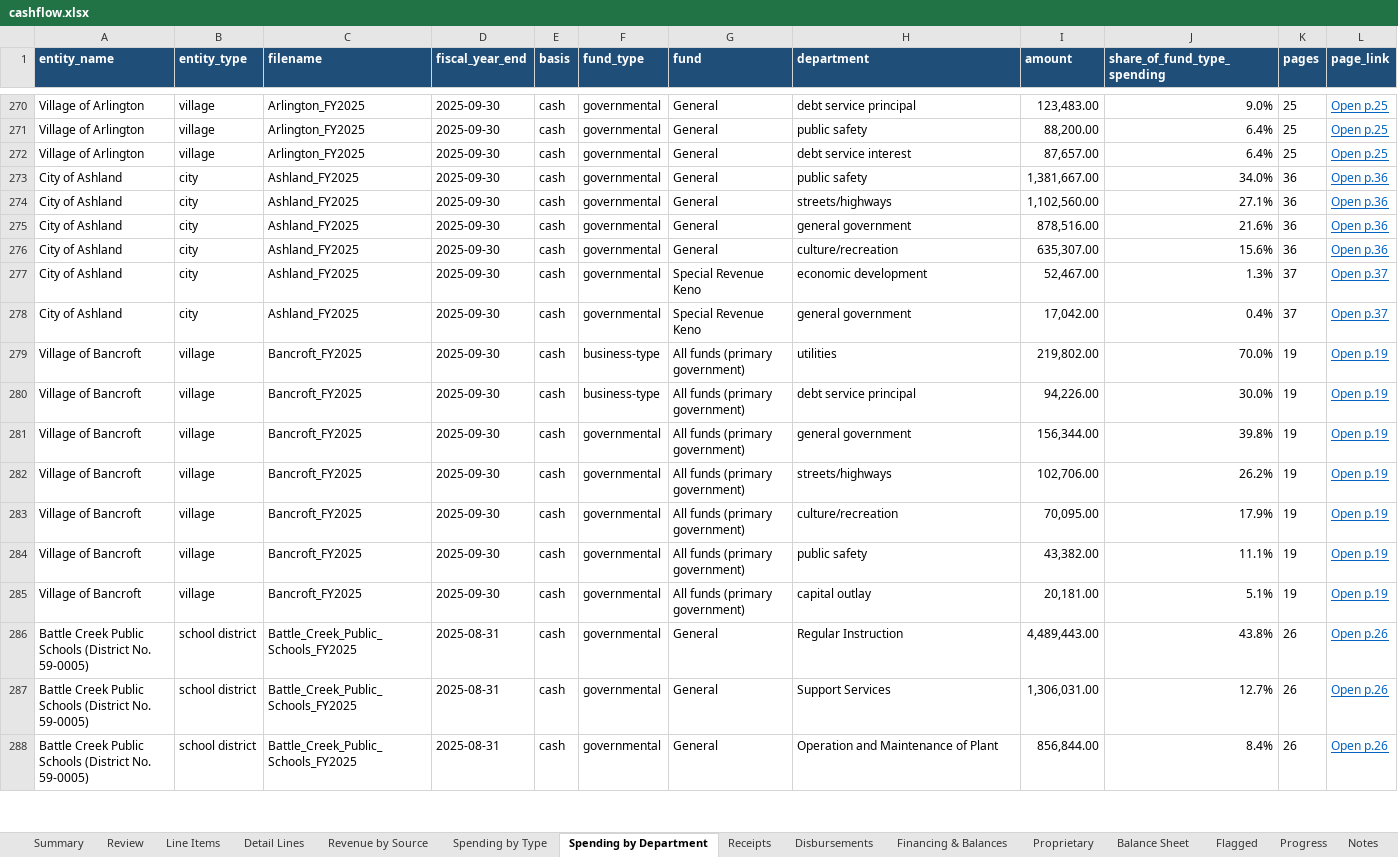
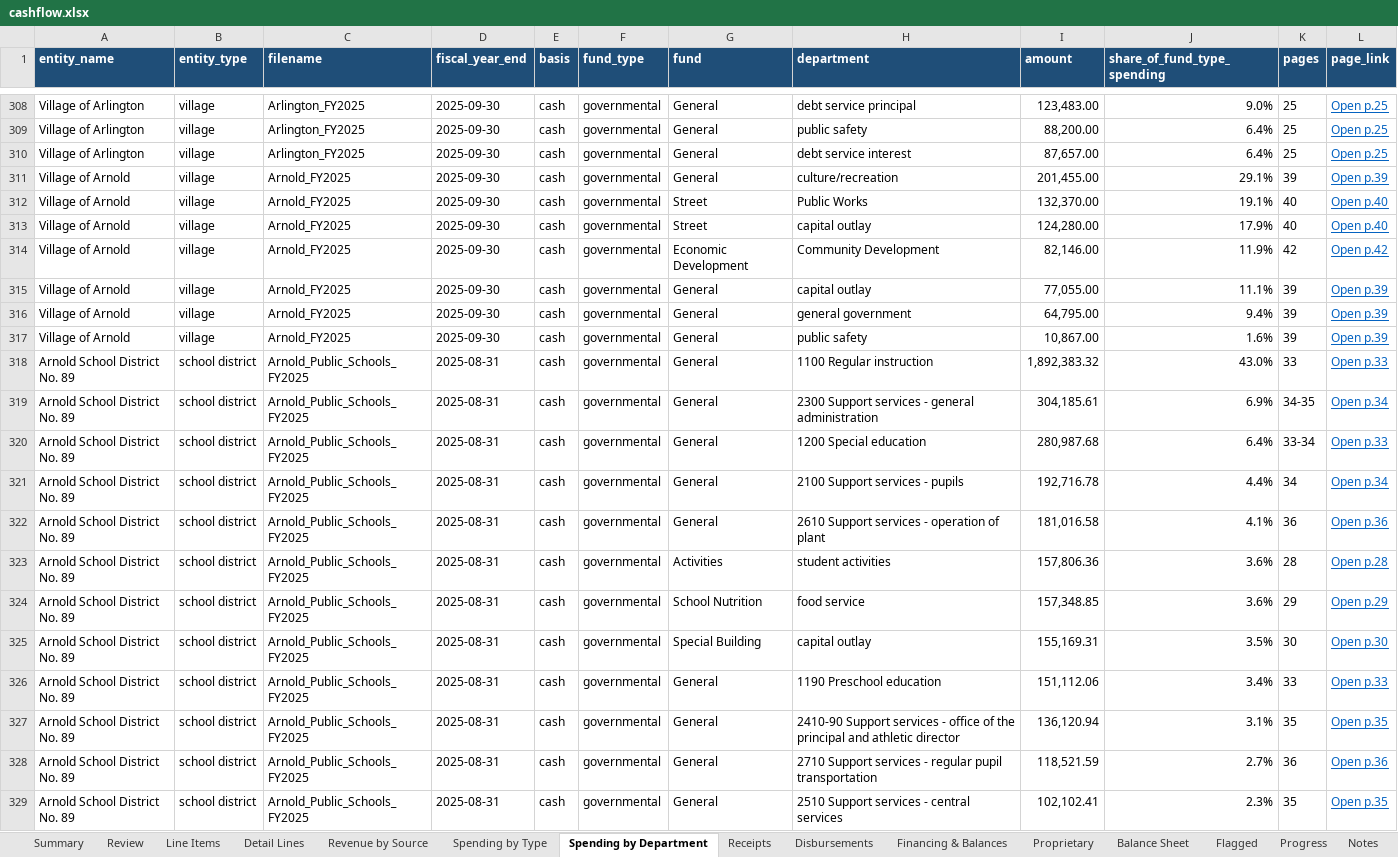
Before and after one commit to trltrl12/Nebraska-Audit, an Excel workbook: output/cashflow.xlsx, sheet Spending by Department, drawn as a sheet; only a part is shown, gaps mark what is left out; the shorter side is filled out with more unchanged rows; values as stored, in another font and other column widths than the file's, no borders; the diff covers the shown part only; the diff names each change by its address in the sheet, - before the commit and + after, or states it on an @@ line.

```diff
--- a/output/cashflow.xlsx (sheet Spending by Department)
+++ b/output/cashflow.xlsx (sheet Spending by Department)
+row 311: Village of Arnold | village | Arnold_FY2025 | 2025-09-30 | cash | governmental | General | culture/recreation | 201,455.00 | 29.1% | 39 | Open p.39
+row 312: Village of Arnold | village | Arnold_FY2025 | 2025-09-30 | cash | governmental | Street | Public Works | 132,370.00 | 19.1% | 40 | Open p.40
+row 313: Village of Arnold | village | Arnold_FY2025 | 2025-09-30 | cash | governmental | Street | capital outlay | 124,280.00 | 17.9% | 40 | Open p.40
+row 314: Village of Arnold | village | Arnold_FY2025 | 2025-09-30 | cash | governmental | Economic Development | Community Development | 82,146.00 | 11.9% | 42 | Open p.42
+row 315: Village of Arnold | village | Arnold_FY2025 | 2025-09-30 | cash | governmental | General | capital outlay | 77,055.00 | 11.1% | 39 | Open p.39
+row 316: Village of Arnold | village | Arnold_FY2025 | 2025-09-30 | cash | governmental | General | general government | 64,795.00 | 9.4% | 39 | Open p.39
+row 317: Village of Arnold | village | Arnold_FY2025 | 2025-09-30 | cash | governmental | General | public safety | 10,867.00 | 1.6% | 39 | Open p.39
+row 318: Arnold School District No. 89 | school district | Arnold_Public_Schools_FY2025 | 2025-08-31 | cash | governmental | General | 1100 Regular instruction | 1,892,383.32 | 43.0% | 33 | Open p.33
+row 319: Arnold School District No. 89 | school district | Arnold_Public_Schools_FY2025 | 2025-08-31 | cash | governmental | General | 2300 Support services - general administration | 304,185.61 | 6.9% | 34-35 | Open p.34
+row 320: Arnold School District No. 89 | school district | Arnold_Public_Schools_FY2025 | 2025-08-31 | cash | governmental | General | 1200 Special education | 280,987.68 | 6.4% | 33-34 | Open p.33
+row 321: Arnold School District No. 89 | school district | Arnold_Public_Schools_FY2025 | 2025-08-31 | cash | governmental | General | 2100 Support services - pupils | 192,716.78 | 4.4% | 34 | Open p.34
+row 322: Arnold School District No. 89 | school district | Arnold_Public_Schools_FY2025 | 2025-08-31 | cash | governmental | General | 2610 Support services - operation of plant | 181,016.58 | 4.1% | 36 | Open p.36
+row 323: Arnold School District No. 89 | school district | Arnold_Public_Schools_FY2025 | 2025-08-31 | cash | governmental | Activities | student activities | 157,806.36 | 3.6% | 28 | Open p.28
+row 324: Arnold School District No. 89 | school district | Arnold_Public_Schools_FY2025 | 2025-08-31 | cash | governmental | School Nutrition | food service | 157,348.85 | 3.6% | 29 | Open p.29
+row 325: Arnold School District No. 89 | school district | Arnold_Public_Schools_FY2025 | 2025-08-31 | cash | governmental | Special Building | capital outlay | 155,169.31 | 3.5% | 30 | Open p.30
+row 326: Arnold School District No. 89 | school district | Arnold_Public_Schools_FY2025 | 2025-08-31 | cash | governmental | General | 1190 Preschool education | 151,112.06 | 3.4% | 33 | Open p.33
+row 327: Arnold School District No. 89 | school district | Arnold_Public_Schools_FY2025 | 2025-08-31 | cash | governmental | General | 2410-90 Support services - office of the principal and athletic director | 136,120.94 | 3.1% | 35 | Open p.35
+row 328: Arnold School District No. 89 | school district | Arnold_Public_Schools_FY2025 | 2025-08-31 | cash | governmental | General | 2710 Support services - regular pupil transportation | 118,521.59 | 2.7% | 36 | Open p.36
+row 329: Arnold School District No. 89 | school district | Arnold_Public_Schools_FY2025 | 2025-08-31 | cash | governmental | General | 2510 Support services - central services | 102,102.41 | 2.3% | 35 | Open p.35
```
Also changed, not shown: 72 added rows elsewhere in this sheet, sheet Detail Lines, sheet Line Items, sheet Balance Sheet, sheet Financing & Balances, sheet Revenue by Source, sheet Receipts, 6 more sheets, 19 other files.
